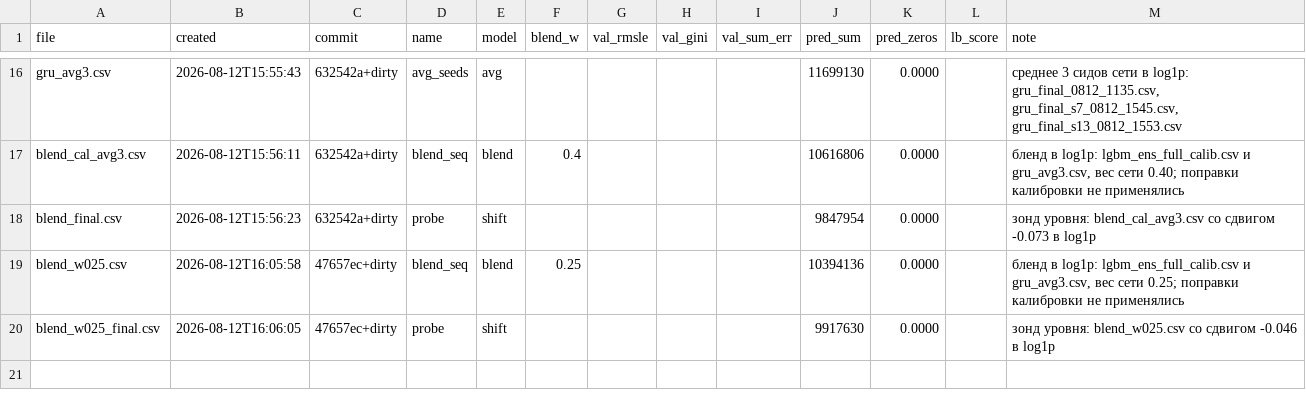
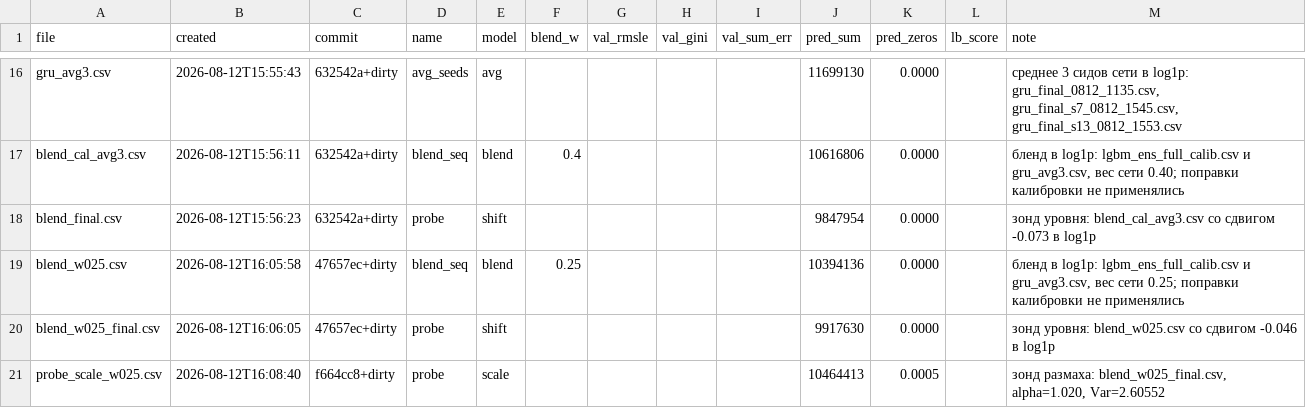
Before and after one commit to imaO0O/ozon-ml-champ, a CSV file: submissions/log.csv, drawn as a sheet; only a part is shown, gaps mark what is left out.

```diff
--- a/submissions/log.csv
+++ b/submissions/log.csv
@@ -20 +20,2 @@ blend_w025.csv,2026-08-12T16:05:58,47657ec+dirty,blend_seq,blend,0.25,,,,1039413
 blend_w025_final.csv,2026-08-12T16:06:05,47657ec+dirty,probe,shift,,,,,9917630,0.0000,,зонд уровня: blend_w025.csv со сдвигом -0.046 в log1p
+probe_scale_w025.csv,2026-08-12T16:08:40,f664cc8+dirty,probe,scale,,,,,10464413,0.0005,,"зонд размаха: blend_w025_final.csv, alpha=1.020, Var=2.60552"
```
Also changed, not shown: models/experiments.csv, 2 other files.
